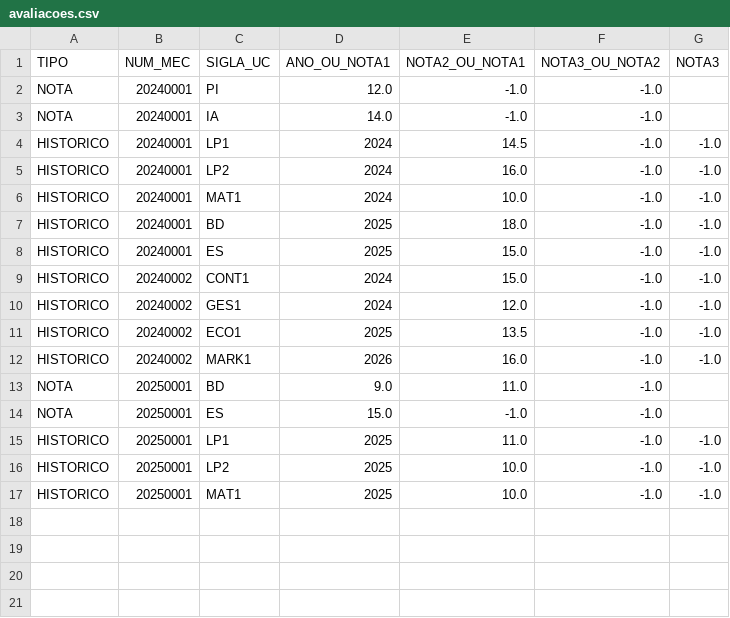
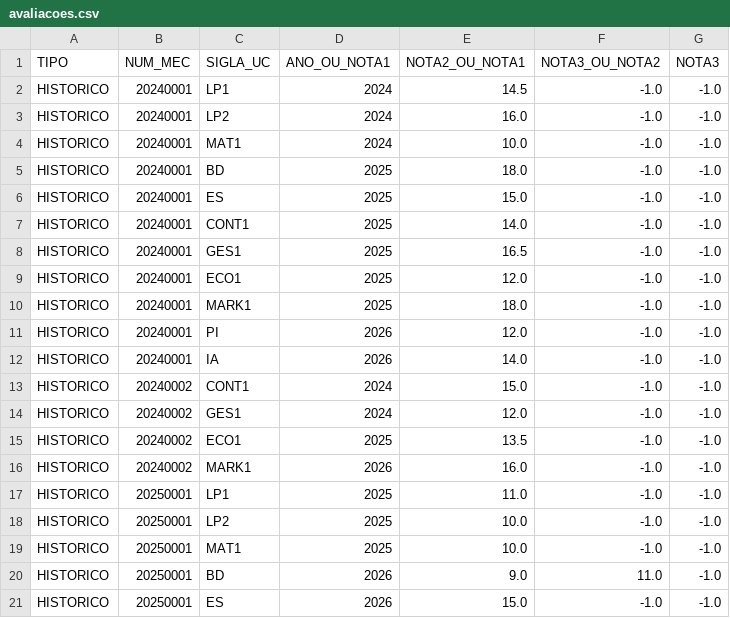
Before and after one commit to PedroMorgado1220492/TrabalhoTesteLP2, a CSV file: bd/avaliacoes.csv, drawn as a sheet.

```diff
--- a/bd/avaliacoes.csv
+++ b/bd/avaliacoes.csv
@@ -1,4 +1,2 @@
 TIPO;NUM_MEC;SIGLA_UC;ANO_OU_NOTA1;NOTA2_OU_NOTA1;NOTA3_OU_NOTA2;NOTA3
-NOTA;20240001;PI;12.0;-1.0;-1.0
-NOTA;20240001;IA;14.0;-1.0;-1.0
 HISTORICO;20240001;LP1;2024;14.5;-1.0;-1.0
@@ -8,2 +6,8 @@ HISTORICO;20240001;BD;2025;18.0;-1.0;-1.0
 HISTORICO;20240001;ES;2025;15.0;-1.0;-1.0
+HISTORICO;20240001;CONT1;2025;14.0;-1.0;-1.0
+HISTORICO;20240001;GES1;2025;16.5;-1.0;-1.0
+HISTORICO;20240001;ECO1;2025;12.0;-1.0;-1.0
+HISTORICO;20240001;MARK1;2025;18.0;-1.0;-1.0
+HISTORICO;20240001;PI;2026;12.0;-1.0;-1.0
+HISTORICO;20240001;IA;2026;14.0;-1.0;-1.0
 HISTORICO;20240002;CONT1;2024;15.0;-1.0;-1.0
@@ -12,4 +16,2 @@ HISTORICO;20240002;ECO1;2025;13.5;-1.0;-1.0
 HISTORICO;20240002;MARK1;2026;16.0;-1.0;-1.0
-NOTA;20250001;BD;9.0;11.0;-1.0
-NOTA;20250001;ES;15.0;-1.0;-1.0
 HISTORICO;20250001;LP1;2025;11.0;-1.0;-1.0
@@ -17 +19,3 @@ HISTORICO;20250001;LP2;2025;10.0;-1.0;-1.0
 HISTORICO;20250001;MAT1;2025;10.0;-1.0;-1.0
+HISTORICO;20250001;BD;2026;9.0;11.0;-1.0
+HISTORICO;20250001;ES;2026;15.0;-1.0;-1.0
```
Also changed, not shown: 6 other files.
